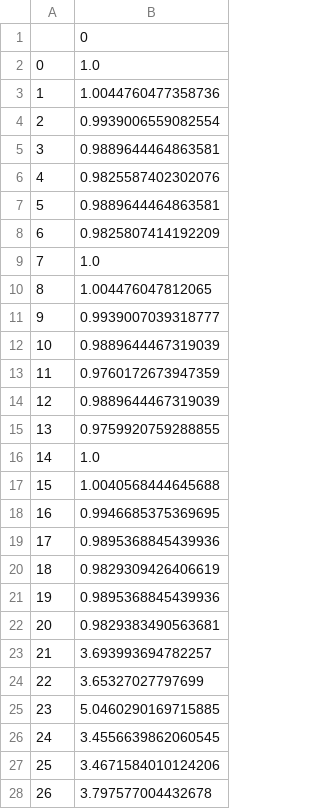
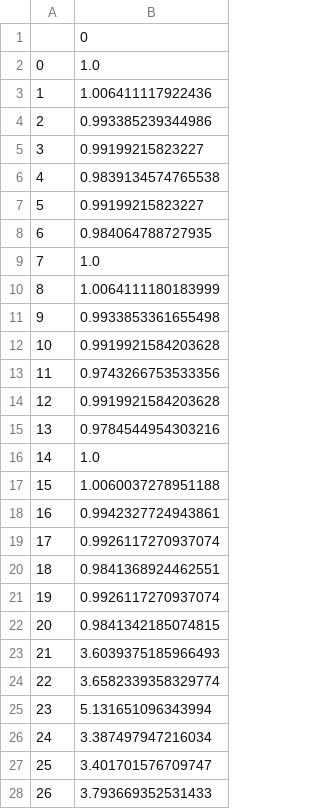
Before and after one commit to Inokuma0505/experiment2, a CSV file: notebook/result_list_40.csv, drawn as a sheet.

```diff
--- a/notebook/result_list_40.csv
+++ b/notebook/result_list_40.csv
@@ -2,27 +2,27 @@
 0,1.0
-1,1.0044760477358736
-2,0.9939006559082554
-3,0.9889644464863581
-4,0.9825587402302076
-5,0.9889644464863581
-6,0.9825807414192209
+1,1.006411117922436
+2,0.993385239344986
+3,0.99199215823227
+4,0.9839134574765538
+5,0.99199215823227
+6,0.984064788727935
 7,1.0
-8,1.004476047812065
-9,0.9939007039318777
-10,0.9889644467319039
-11,0.9760172673947359
-12,0.9889644467319039
-13,0.9759920759288855
+8,1.0064111180183999
+9,0.9933853361655498
+10,0.9919921584203628
+11,0.9743266753533356
+12,0.9919921584203628
+13,0.9784544954303216
 14,1.0
-15,1.0040568444645688
-16,0.9946685375369695
-17,0.9895368845439936
-18,0.9829309426406619
-19,0.9895368845439936
-20,0.9829383490563681
-21,3.693993694782257
-22,3.65327027797699
-23,5.0460290169715885
-24,3.4556639862060545
-25,3.4671584010124206
-26,3.797577004432678
+15,1.0060037278951188
+16,0.9942327724943861
+17,0.9926117270937074
+18,0.9841368924462551
+19,0.9926117270937074
+20,0.9841342185074815
+21,3.6039375185966493
+22,3.6582339358329774
+23,5.131651096343994
+24,3.387497947216034
+25,3.401701576709747
+26,3.793669352531433
```
Also changed, not shown: notebook/result_list_10.csv, notebook/result_list_20.csv, 3 other files.
